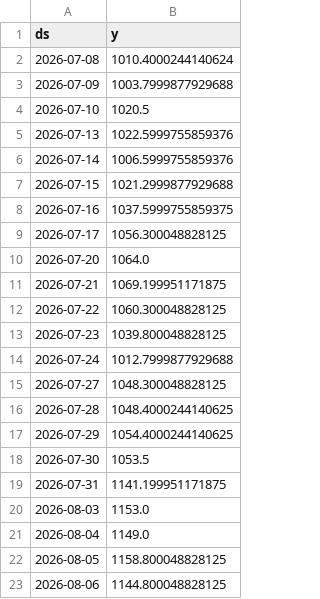
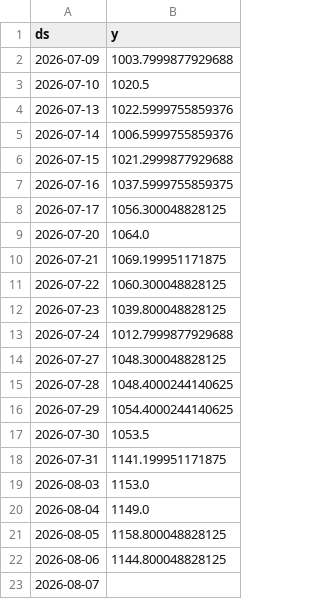
Before and after one commit to gulabjangid626/mlops, a CSV file: src/data/stocks/BAJFINANCE_NS_current.csv, drawn as a sheet.

```diff
--- a/src/data/stocks/BAJFINANCE_NS_current.csv
+++ b/src/data/stocks/BAJFINANCE_NS_current.csv
@@ -1,3 +1,2 @@
 ds,y
-2026-07-08,1010.4000244140624
 2026-07-09,1003.7999877929688
@@ -23 +22,2 @@ ds,y
 2026-08-06,1144.800048828125
+2026-08-07,
```
Also changed, not shown: src/data/stocks/HDFCBANK_NS.csv, src/data/stocks/ICICIBANK_NS.csv, 28 other files.
